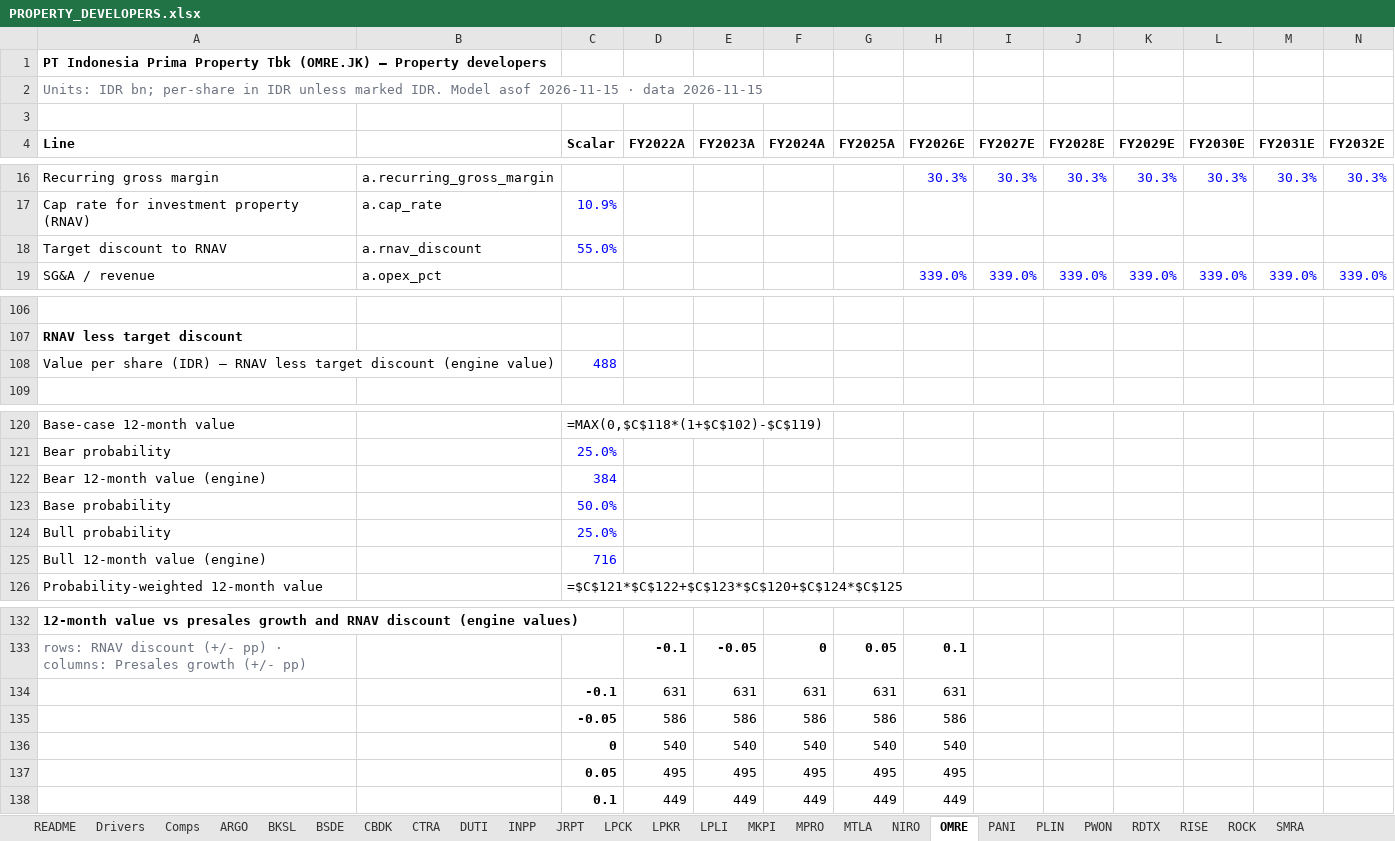
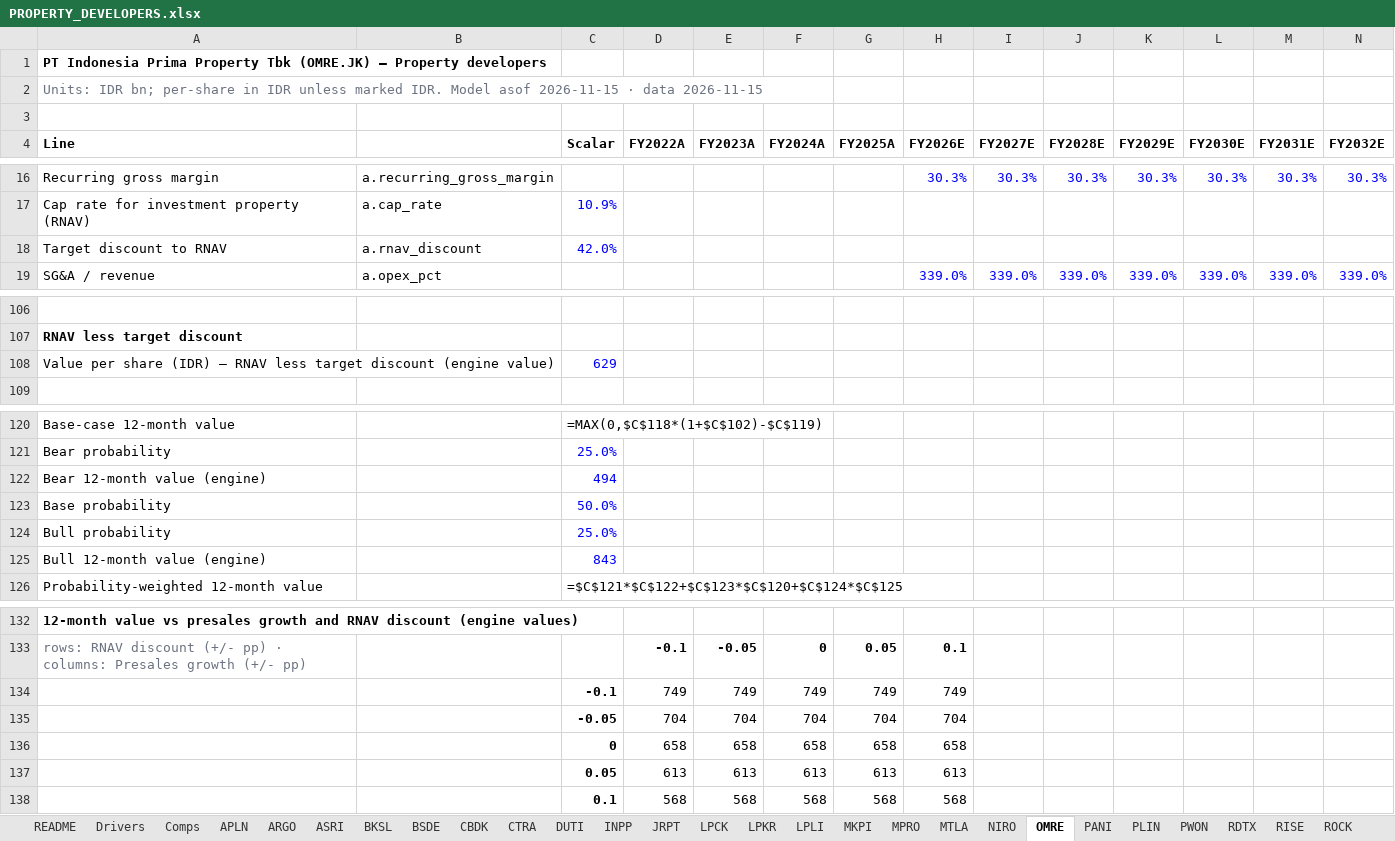
Before and after one commit to snipekick/sixsouth-dashboard, an Excel workbook: models/PROPERTY_DEVELOPERS.xlsx, sheet OMRE, drawn as a sheet; only a part is shown, gaps mark what is left out; values as stored, in another font and other column widths than the file's, no borders; formulas without a stored value are shown as written; removed rows and columns are numbered as before the commit, all else as after; rows hold the shown columns only; the diff names each change by its address in the sheet, - before the commit and + after, or states it on an @@ line.

```diff
--- a/models/PROPERTY_DEVELOPERS.xlsx (sheet OMRE)
+++ b/models/PROPERTY_DEVELOPERS.xlsx (sheet OMRE)
+sheet tab: APLN
+sheet tab: ASRI
-C18 (Scalar): 55.0%
+C18 (Scalar): 42.0%
-C108 (Scalar): 488
+C108 (Scalar): 629
-C122 (Scalar): 384
+C122 (Scalar): 494
-C125 (Scalar): 716
+C125 (Scalar): 843
-row 134:  |  | -0.1 | 631 | 631 | 631 | 631 | 631
-row 135:  |  | -0.05 | 586 | 586 | 586 | 586 | 586
-row 136:  |  | 0 | 540 | 540 | 540 | 540 | 540
-row 137:  |  | 0.05 | 495 | 495 | 495 | 495 | 495
-row 138:  |  | 0.1 | 449 | 449 | 449 | 449 | 449
+row 134:  |  | -0.1 | 749 | 749 | 749 | 749 | 749
+row 135:  |  | -0.05 | 704 | 704 | 704 | 704 | 704
+row 136:  |  | 0 | 658 | 658 | 658 | 658 | 658
+row 137:  |  | 0.05 | 613 | 613 | 613 | 613 | 613
+row 138:  |  | 0.1 | 568 | 568 | 568 | 568 | 568
```
Also changed, not shown: sheet Comps, sheet README, other sheet tabs, 24 other files.
